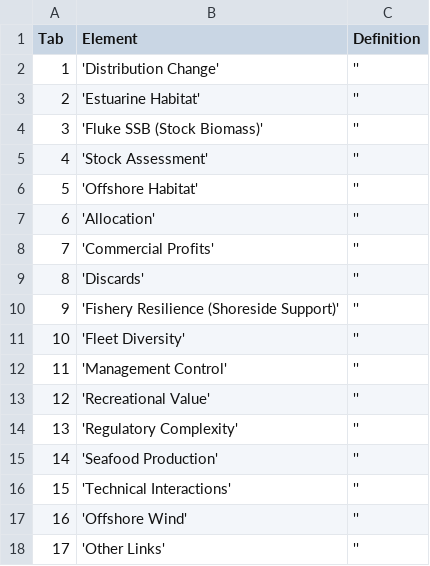
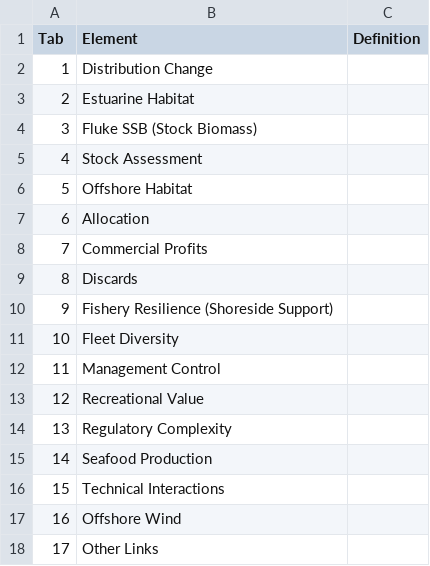
Before and after one commit to NEFSC/READ-SSB-DePiper_Summer_Flounder_Conceptual_Models, a CSV file: definitions.csv, drawn as a sheet.

Commit message:
revise definitions table

```diff
--- a/definitions.csv
+++ b/definitions.csv
@@ -1,18 +1,18 @@
 Tab,Element,Definition
-1,'Distribution Change',''
-2,'Estuarine Habitat',''
-3,'Fluke SSB (Stock Biomass)',''
-4,'Stock Assessment',''
-5,'Offshore Habitat',''
-6,'Allocation',''
-7,'Commercial Profits',''
-8,'Discards',''
-9,'Fishery Resilience (Shoreside Support)',''
-10,'Fleet Diversity',''
-11,'Management Control',''
-12,'Recreational Value',''
-13,'Regulatory Complexity',''
-14,'Seafood Production',''
-15,'Technical Interactions',''
-16,'Offshore Wind',''
-17,'Other Links',''
+1,   Distribution Change   ,
+2,   Estuarine Habitat   ,
+3,   Fluke SSB (Stock Biomass)   ,
+4,   Stock Assessment   ,
+5,   Offshore Habitat   ,
+6,   Allocation   ,
+7,   Commercial Profits   ,
+8,   Discards   ,
+9,   Fishery Resilience (Shoreside Support)   ,
+10,   Fleet Diversity   ,
+11,   Management Control   ,
+12,   Recreational Value   ,
+13,   Regulatory Complexity   ,
+14,   Seafood Production   ,
+15,   Technical Interactions   ,
+16,   Offshore Wind   ,
+17,   Other Links   ,
```
Also changed, not shown: 1 other file.
